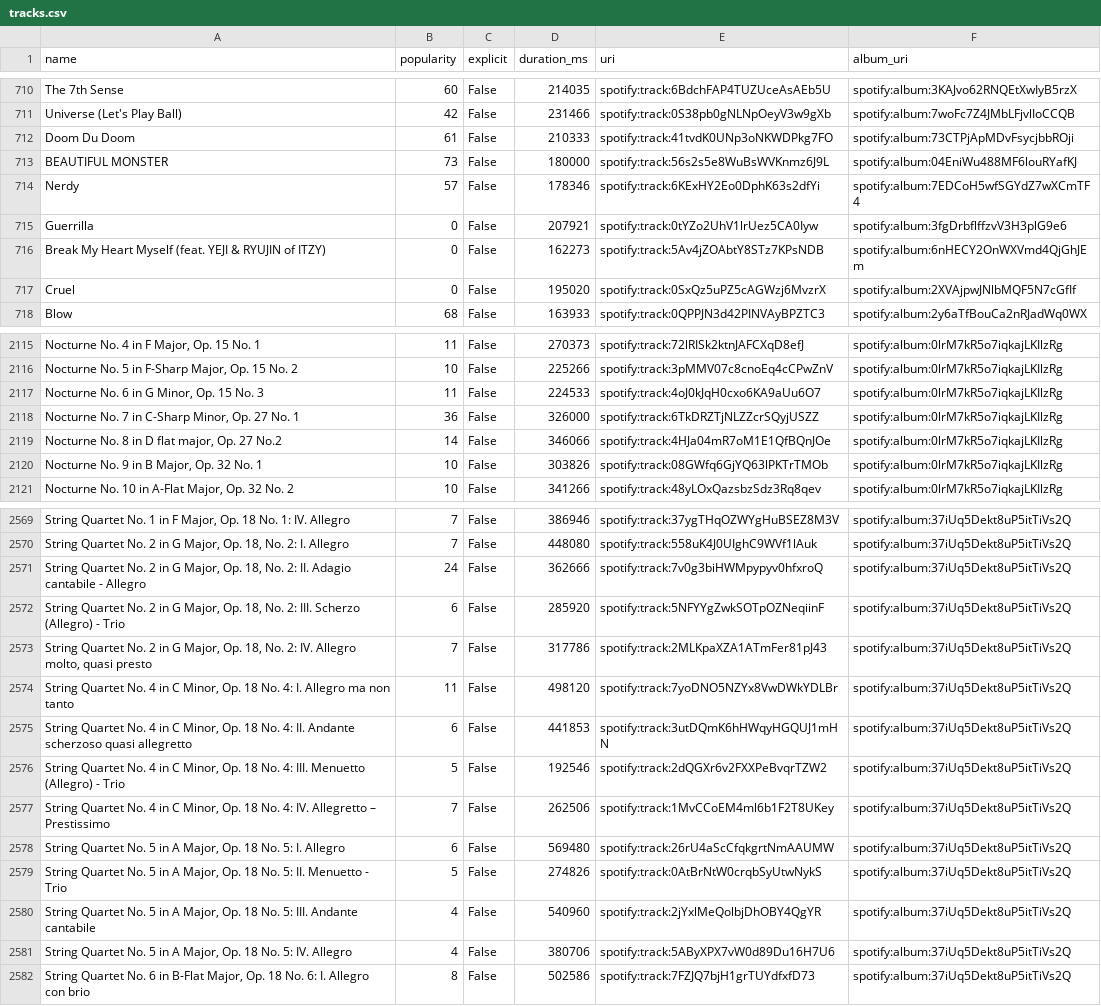
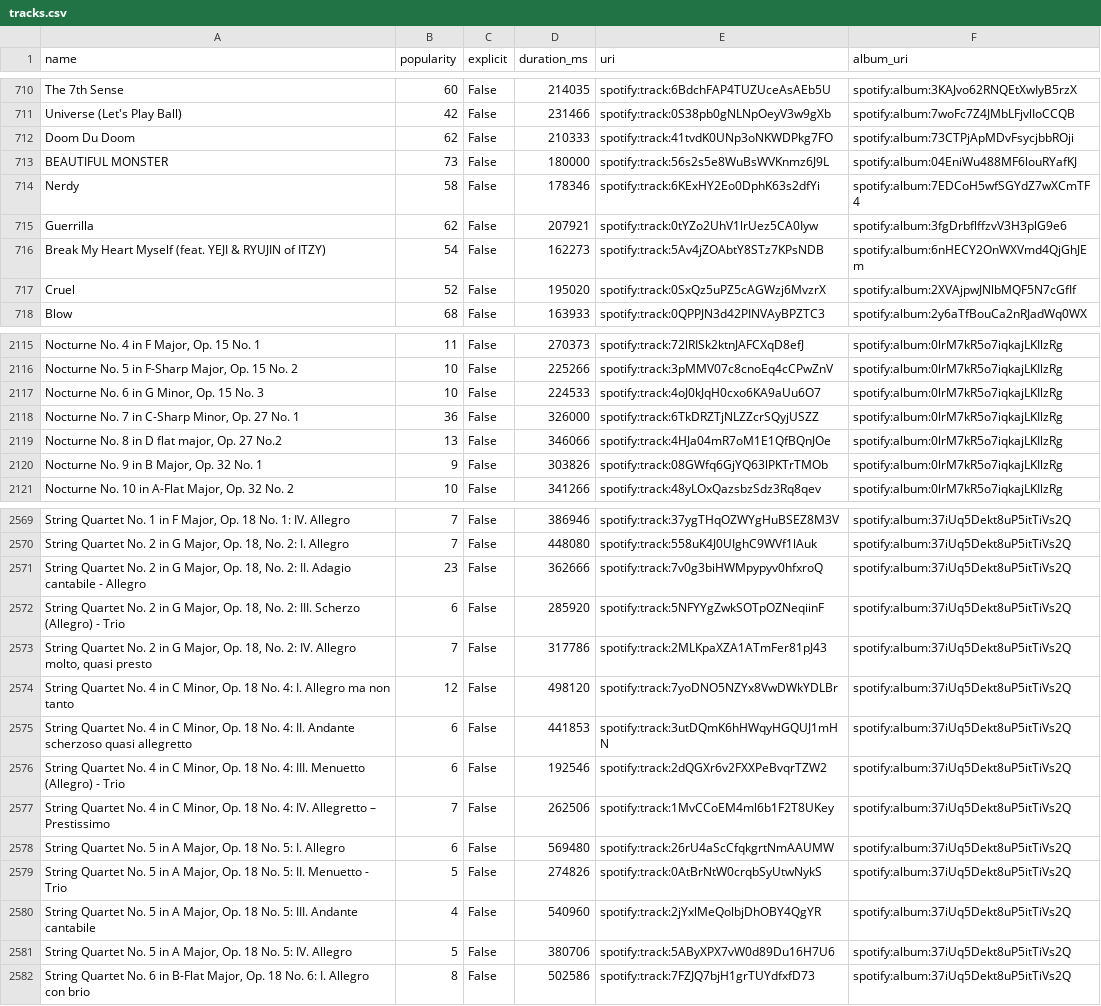
Before and after one commit to jbrown1618/spotify-stats-jbrown1618, a CSV file: data/tracks.csv, drawn as a sheet; only a part is shown, gaps mark what is left out; the diff covers the shown part only; the diff names each change by its address in the sheet, - before the commit and + after, or states it on an @@ line.

```diff
--- a/data/tracks.csv
+++ b/data/tracks.csv
-B712 (popularity): 61
+B712 (popularity): 62
-B714 (popularity): 57
+B714 (popularity): 58
-B715 (popularity): 0
+B715 (popularity): 62
-B716 (popularity): 0
+B716 (popularity): 54
-B717 (popularity): 0
+B717 (popularity): 52
-B2117 (popularity): 11
+B2117 (popularity): 10
-B2119 (popularity): 14
+B2119 (popularity): 13
-B2120 (popularity): 10
+B2120 (popularity): 9
-B2571 (popularity): 24
+B2571 (popularity): 23
-B2574 (popularity): 11
+B2574 (popularity): 12
-B2576 (popularity): 5
+B2576 (popularity): 6
-B2581 (popularity): 4
+B2581 (popularity): 5
```
Also changed, not shown: 136 edited cells elsewhere in this file, data/audio_features.csv, data/liked_tracks.csv, 1 other file.
